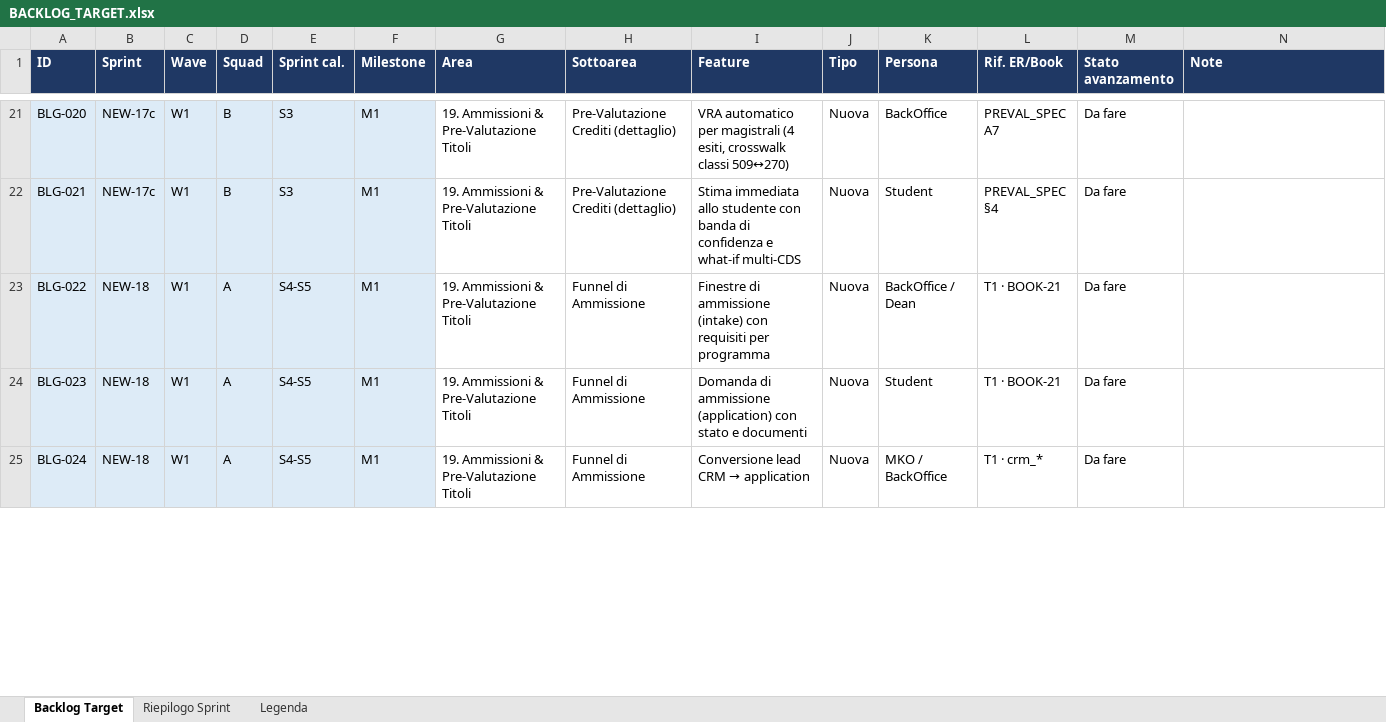
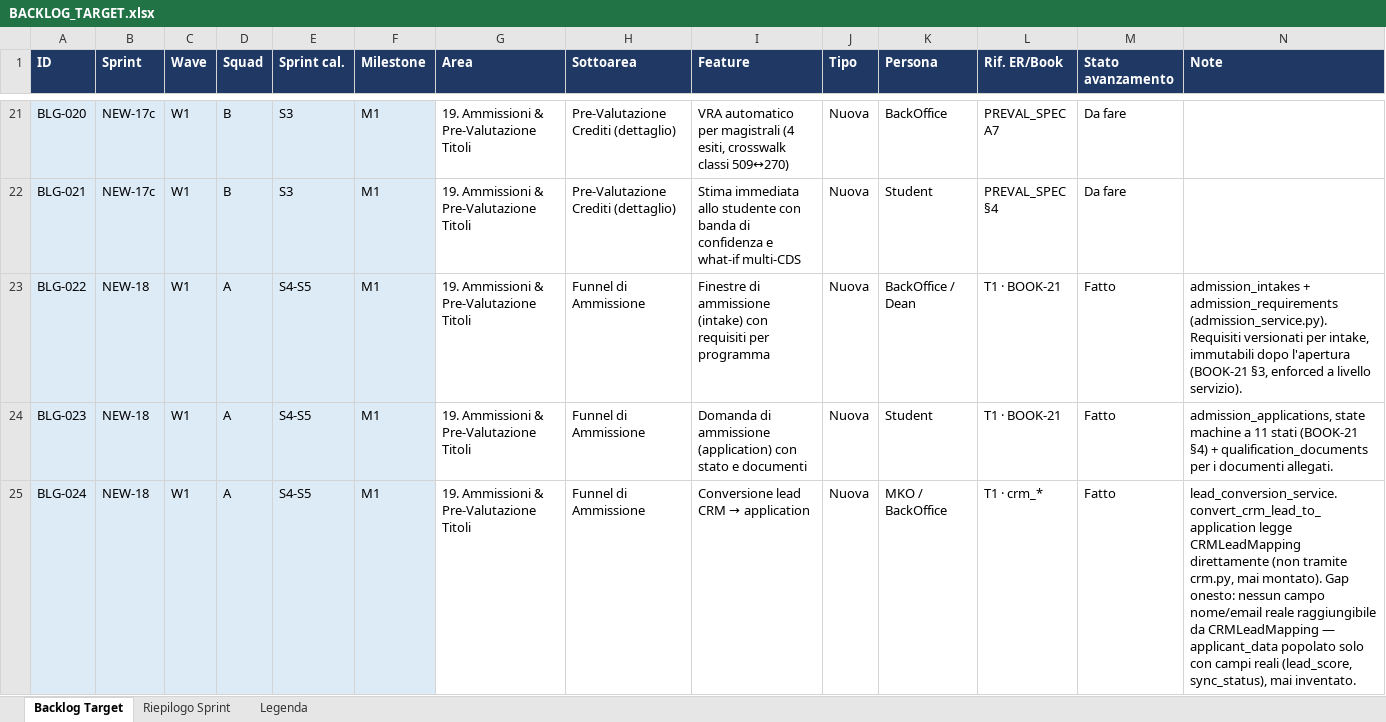
Before and after one commit to fabiomungo/dlu-architecture-standard, an Excel workbook: BACKLOG_TARGET.xlsx, sheet Backlog Target, drawn as a sheet; only a part is shown, gaps mark what is left out; values as stored, in another font and other column widths than the file's, no borders; the diff covers the shown part only; the diff names each change by its address in the sheet, - before the commit and + after, or states it on an @@ line.

```diff
--- a/BACKLOG_TARGET.xlsx (sheet Backlog Target)
+++ b/BACKLOG_TARGET.xlsx (sheet Backlog Target)
-M23:M25 (Stato avanzamento): Da fare
+M23:M25 (Stato avanzamento): Fatto
-N23 (Note): (empty)
+N23 (Note): admission_intakes + admission_requirements (admission_service.py). Requisiti versionati per intake, immutabili dopo l'apertura (BOOK-21 §3, enforced a livello servizio).
-N24 (Note): (empty)
+N24 (Note): admission_applications, state machine a 11 stati (BOOK-21 §4) + qualification_documents per i documenti allegati.
-N25 (Note): (empty)
+N25 (Note): lead_conversion_service.convert_crm_lead_to_application legge CRMLeadMapping direttamente (non tramite crm.py, mai montato). Gap onesto: nessun campo nome/email reale raggiungibile da CRMLeadMapping — applicant_data popolato solo con campi reali (lead_score, sync_status), mai inventato.
```
Also changed, not shown: 14 edited cells elsewhere in this sheet, 3 other files.
